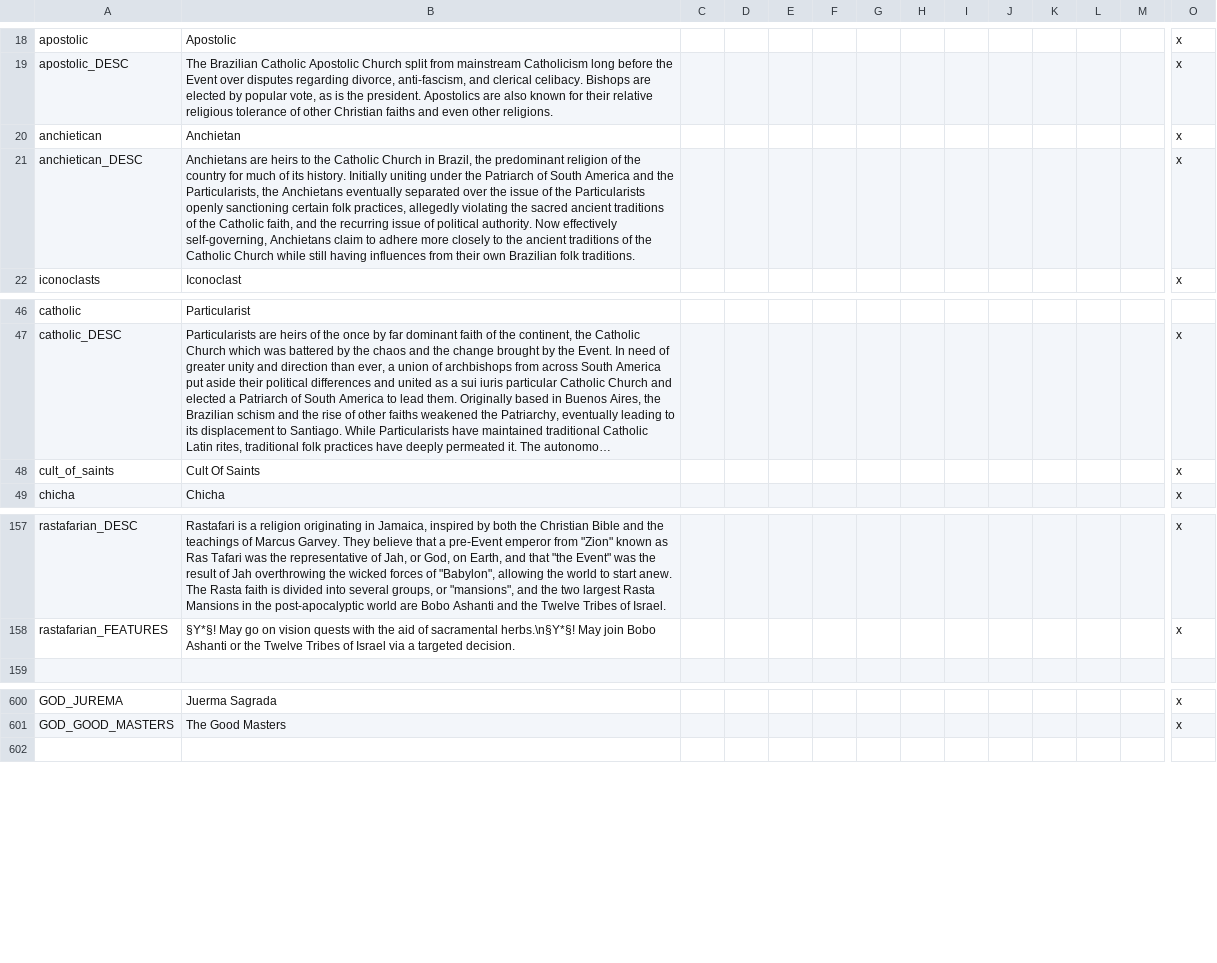
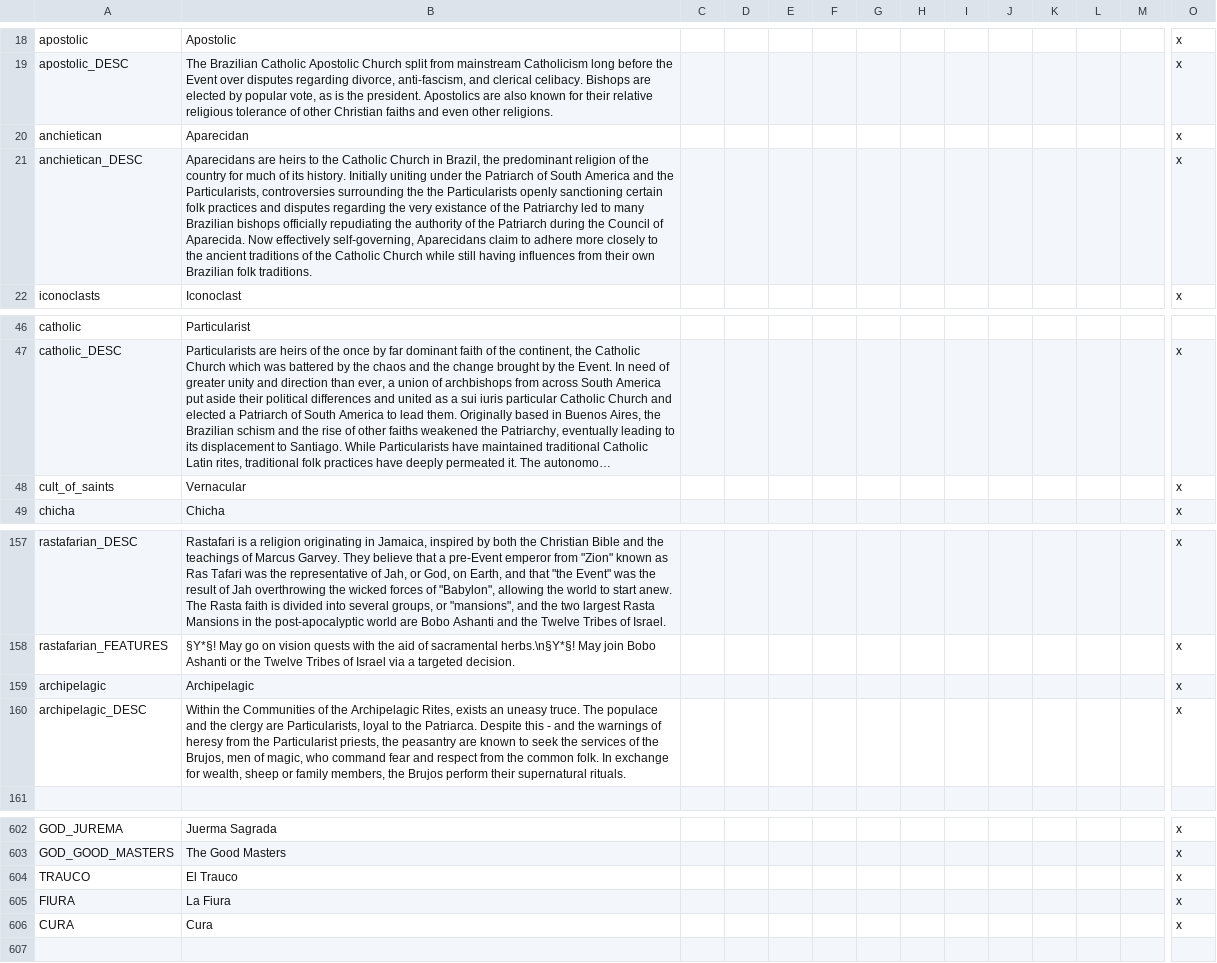
Before and after one commit to j00ji/Sob-o-Anil, a CSV file: localisation/00_South_America.csv, drawn as a sheet; only a part is shown, gaps mark what is left out; long unchanged cells end in …; rows hold the shown columns only; the diff names each change by its address in the sheet, - before the commit and + after, or states it on an @@ line.

Commit message:
New Icons, Aparecidans and more

```diff
--- a/localisation/00_South_America.csv
+++ b/localisation/00_South_America.csv
-B20: Anchietan
+B20: Aparecidan
-B21: Anchietans are heirs to the Catholic Church in Brazil, the predominant religion of the country for much of its history. Initially uniting under the Patriarch of South America and the Particularists, the Anchietans eventually separated over the issue of the Particularists openly sanctioning certain folk practices, allegedly violating the sacred ancient traditions of the Catholic faith, and the recurring issue of political authority. Now effectively self-governing, Anchietans claim to…
+B21: Aparecidans are heirs to the Catholic Church in Brazil, the predominant religion of the country for much of its history. Initially uniting under the Patriarch of South America and the Particularists, controversies surrounding the the Particularists openly sanctioning certain folk practices and disputes regarding the very existance of the Patriarchy led to many Brazilian bishops officially repudiating the authority of the Patriarch during the Council of Aparecida. Now effectively self-governing, Aparecidans claim to…
-B48: Cult Of Saints
+B48: Vernacular
+row 159: archipelagic | Archipelagic |  |  |  |  |  |  |  |  |  |  |  | x
+row 160: archipelagic_DESC | Within the Communities of the Archipelagic Rites, exists an uneasy truce. The populace and the clergy are Particularists, loyal to the Patriarca. Despite this - and the warnings of heresy from the Particularist priests, the peasantry are known to seek the services of the Brujos, men of magic, who command fear and respect from the common folk. In exchange for wealth, sheep or family members, the Brujos perform their supernatural rituals. |  |  |  |  |  |  |  |  |  |  |  | x
+row 604: TRAUCO | El Trauco |  |  |  |  |  |  |  |  |  |  |  | x
+row 605: FIURA | La Fiura |  |  |  |  |  |  |  |  |  |  |  | x
+row 606: CURA | Cura |  |  |  |  |  |  |  |  |  |  |  | x
```
Also changed, not shown: 22 other files.
